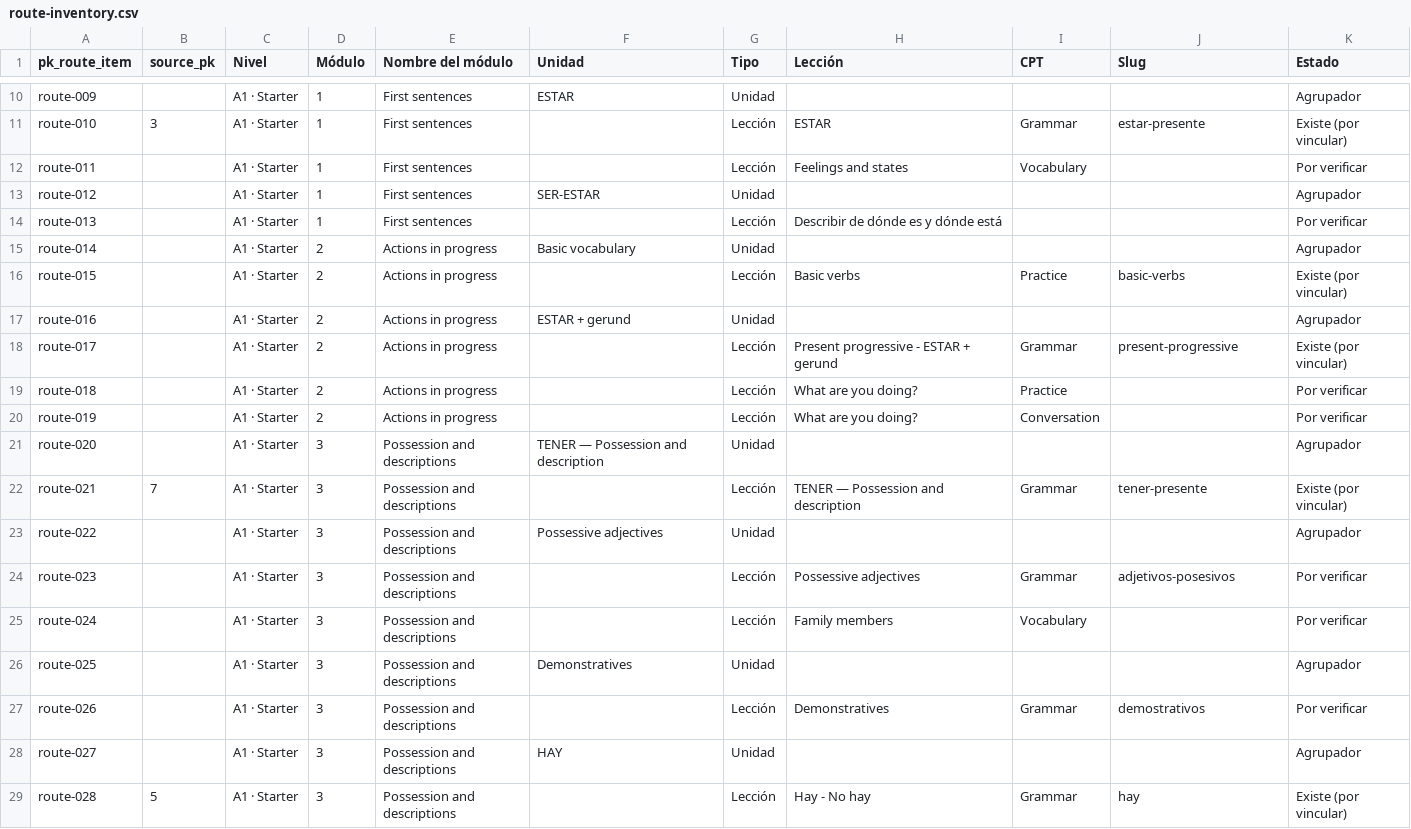
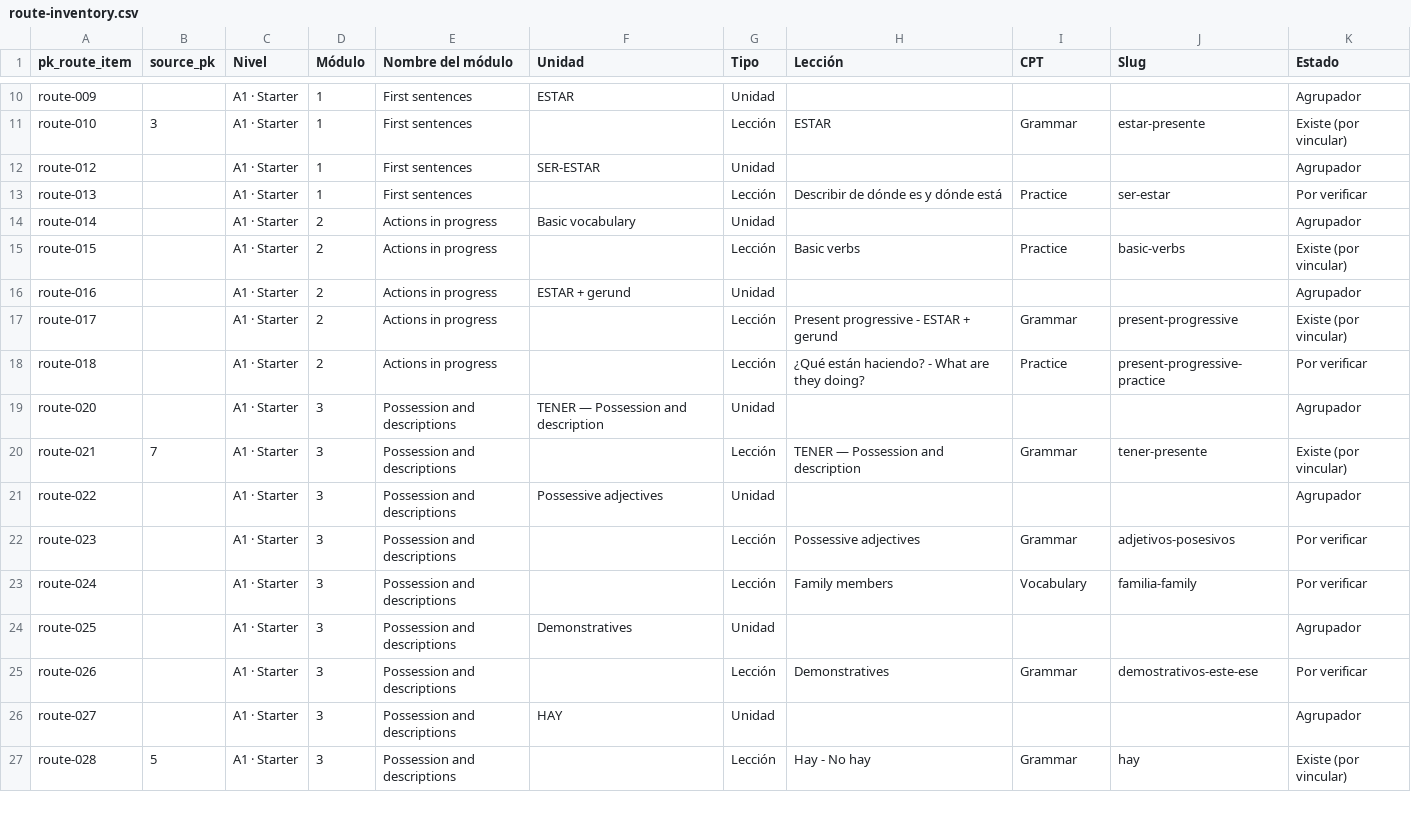
Before and after one commit to JotaNota/Spanishnova_web, a CSV file: docs/content-system/route-plan/route-inventory.csv, drawn as a sheet; only a part is shown, gaps mark what is left out.

Commit message:
Update A1 Starter route inventory from revised curriculum table

```diff
--- a/docs/content-system/route-plan/route-inventory.csv
+++ b/docs/content-system/route-plan/route-inventory.csv
@@ -11,5 +11,4 @@ route-009,,A1 · Starter,1,First sentences,ESTAR,Unidad,,,,Agrupador
 route-010,3,A1 · Starter,1,First sentences,,Lección,ESTAR,Grammar,estar-presente,Existe (por vincular)
-route-011,,A1 · Starter,1,First sentences,,Lección,Feelings and states,Vocabulary,,Por verificar
 route-012,,A1 · Starter,1,First sentences,SER-ESTAR,Unidad,,,,Agrupador
-route-013,,A1 · Starter,1,First sentences,,Lección,Describir de dónde es y dónde está,,,Por verificar
+route-013,,A1 · Starter,1,First sentences,,Lección,Describir de dónde es y dónde está,Practice,ser-estar,Por verificar
 route-014,,A1 · Starter,2,Actions in progress,Basic vocabulary,Unidad,,,,Agrupador
@@ -18,4 +17,3 @@ route-016,,A1 · Starter,2,Actions in progress,ESTAR + gerund,Unidad,,,,Agrupado
 route-017,,A1 · Starter,2,Actions in progress,,Lección,Present progressive - ESTAR + gerund,Grammar,present-progressive,Existe (por vincular)
-route-018,,A1 · Starter,2,Actions in progress,,Lección,What are you doing?,Practice,,Por verificar
-route-019,,A1 · Starter,2,Actions in progress,,Lección,What are you doing?,Conversation,,Por verificar
+route-018,,A1 · Starter,2,Actions in progress,,Lección,¿Qué están haciendo? - What are they doing?,Practice,present-progressive-practice,Por verificar
 route-020,,A1 · Starter,3,Possession and descriptions,TENER — Possession and description,Unidad,,,,Agrupador
@@ -24,5 +22,5 @@ route-022,,A1 · Starter,3,Possession and descriptions,Possessive adjectives,Uni
 route-023,,A1 · Starter,3,Possession and descriptions,,Lección,Possessive adjectives,Grammar,adjetivos-posesivos,Por verificar
-route-024,,A1 · Starter,3,Possession and descriptions,,Lección,Family members,Vocabulary,,Por verificar
+route-024,,A1 · Starter,3,Possession and descriptions,,Lección,Family members,Vocabulary,familia-family,Por verificar
 route-025,,A1 · Starter,3,Possession and descriptions,Demonstratives,Unidad,,,,Agrupador
-route-026,,A1 · Starter,3,Possession and descriptions,,Lección,Demonstratives,Grammar,demostrativos,Por verificar
+route-026,,A1 · Starter,3,Possession and descriptions,,Lección,Demonstratives,Grammar,demostrativos-este-ese,Por verificar
 route-027,,A1 · Starter,3,Possession and descriptions,HAY,Unidad,,,,Agrupador
```
